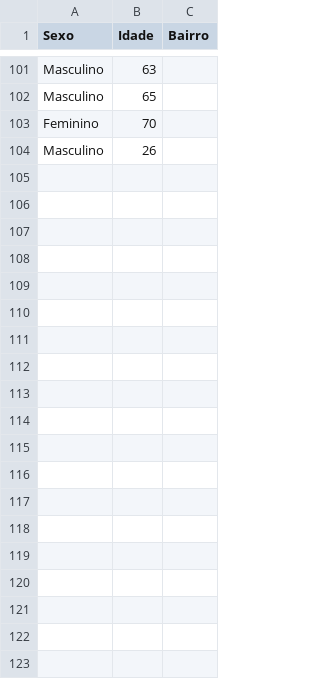
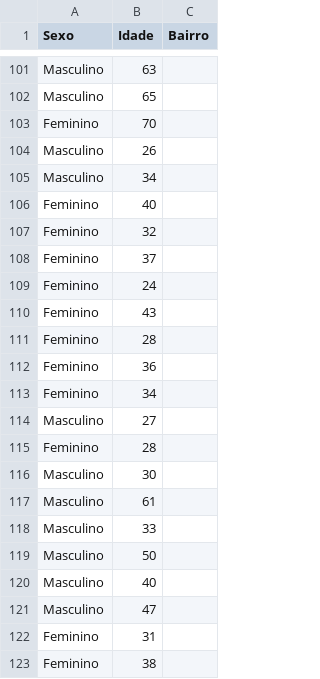
Before and after one commit to fpgdesa/CovidDashboard, a CSV file: dashboard/static/Contaminados_paty.csv, drawn as a sheet; only a part is shown, gaps mark what is left out; the diff covers the shown part only.

```diff
--- a/dashboard/static/Contaminados_paty.csv
+++ b/dashboard/static/Contaminados_paty.csv
@@ -104 +104,20 @@ Feminino,70,
 Masculino,26,
+Masculino,34,
+Feminino,40,
+Feminino,32,
+Feminino,37,
+Feminino,24,
+Feminino,43,
+Feminino,28,
+Feminino,36,
+Feminino,34,
+Masculino,27,
+Feminino,28,
+Masculino,30,
+Masculino,61,
+Masculino,33,
+Masculino,50,
+Masculino,40,
+Masculino,47,
+Feminino,31,
+Feminino,38,
```
Also changed, not shown: 11 added rows elsewhere in this file, dashboard/static/Dados_paty.csv.
